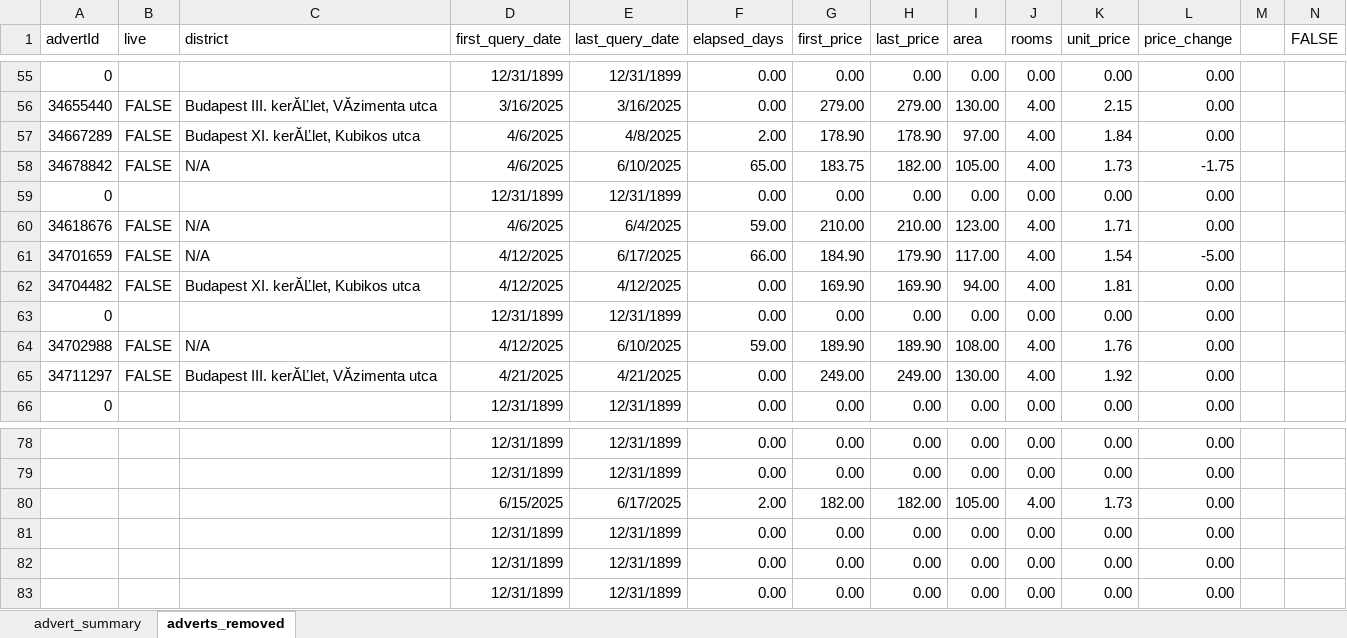
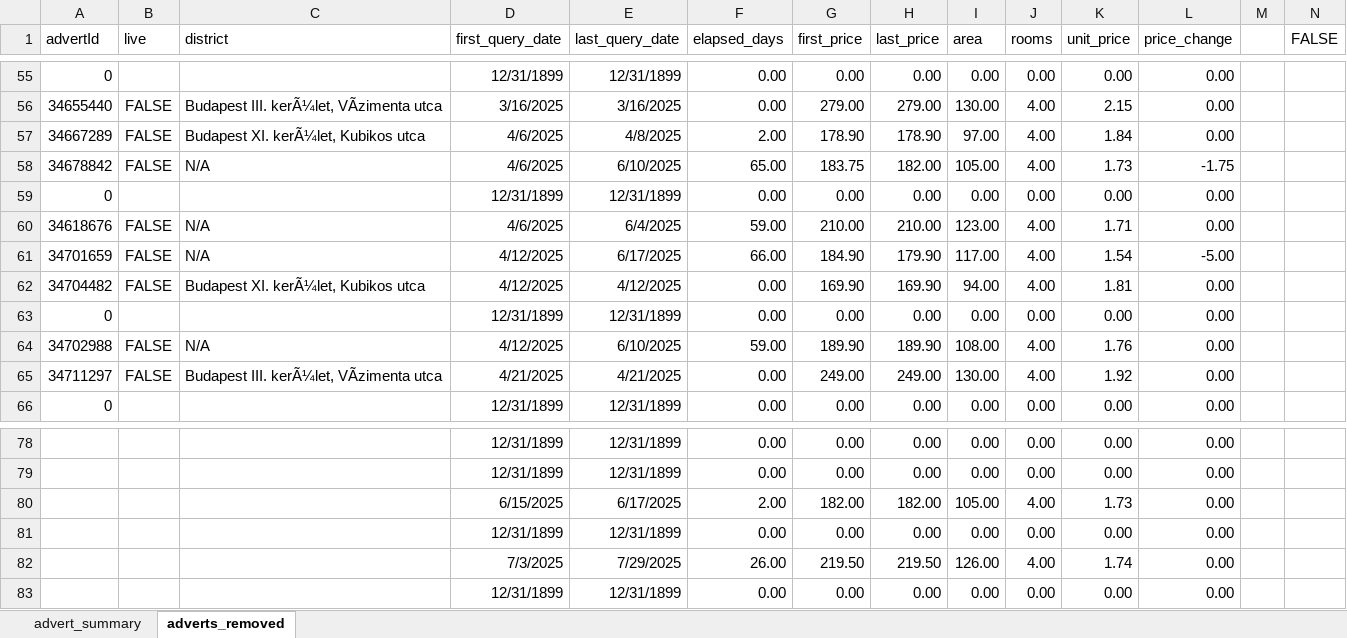
Before and after one commit to adwirth/ingatlan_scraper, an Excel workbook: advert_summary_yesoke.xlsx, sheet adverts_removed, drawn as a sheet; only a part is shown, gaps mark what is left out; values as stored, in another font and other column widths than the file's, no borders; charts and pictures not drawn; removed rows and columns are numbered as before the commit, all else as after; rows hold the shown columns only; the diff covers the shown part only; the diff names each change by its address in the sheet, - before the commit and + after, or states it on an @@ line.

```diff
--- a/advert_summary_yesoke.xlsx (sheet adverts_removed)
+++ b/advert_summary_yesoke.xlsx (sheet adverts_removed)
-C56 (district): Budapest III. kerĂĽlet, VĂzimenta utca
+C56 (district): Budapest III. kerÃ¼let, VÃzimenta utca
-C57 (district): Budapest XI. kerĂĽlet, Kubikos utca
+C57 (district): Budapest XI. kerÃ¼let, Kubikos utca
-C62 (district): Budapest XI. kerĂĽlet, Kubikos utca
+C62 (district): Budapest XI. kerÃ¼let, Kubikos utca
-C65 (district): Budapest III. kerĂĽlet, VĂzimenta utca
+C65 (district): Budapest III. kerÃ¼let, VÃzimenta utca
-row 82:  |  |  | 12/31/1899 | 12/31/1899 | 0.00 | 0.00 | 0.00 | 0.00 | 0.00 | 0.00 | 0.00
+row 82:  |  |  | 7/3/2025 | 7/29/2025 | 26.00 | 219.50 | 219.50 | 126.00 | 4.00 | 1.74 | 0.00
```
Also changed, not shown: 57 edited cells elsewhere in this sheet, sheet advert_summary, charts or pictures.
